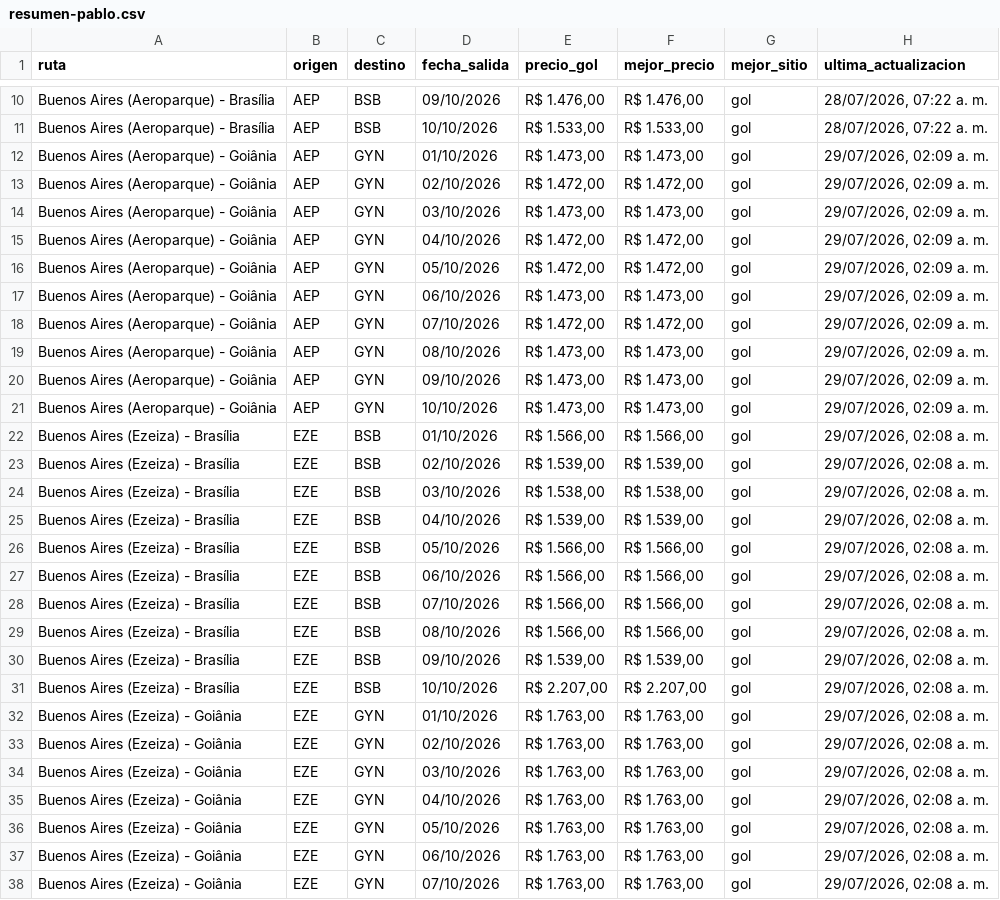
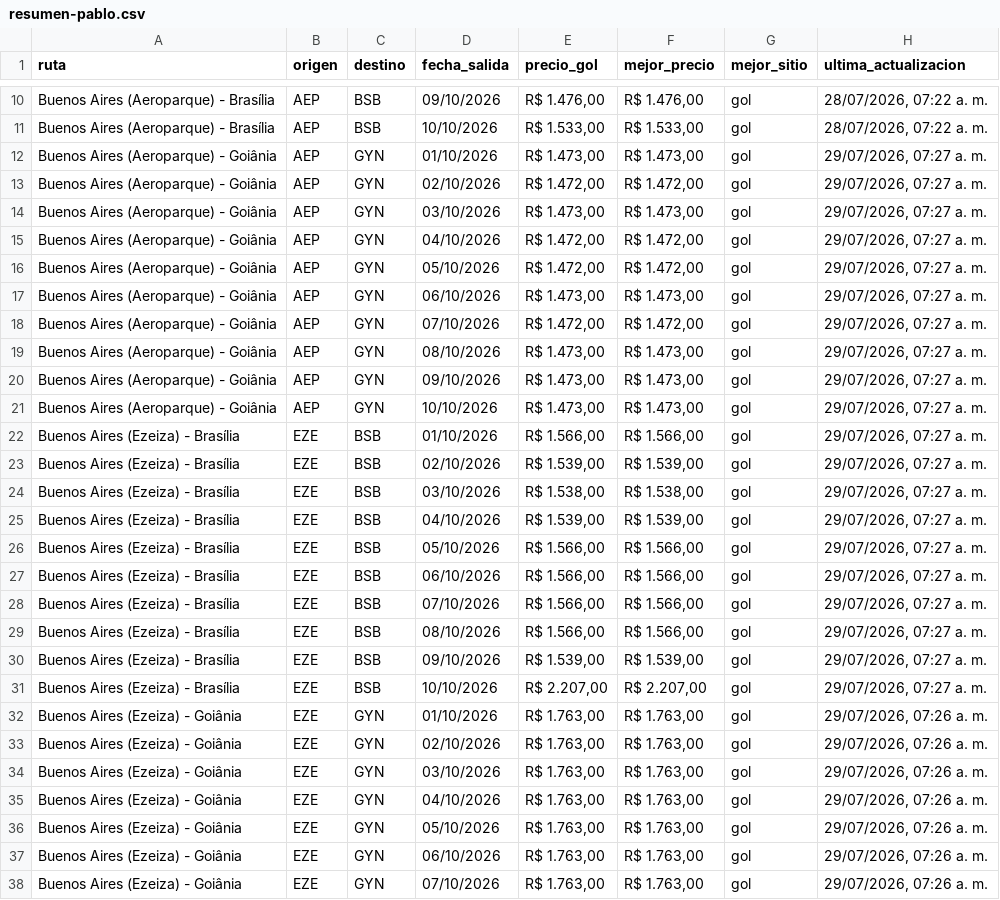
Before and after one commit to PabloNicolasAcevedo/vuelos-tracker, a CSV file: data/resumen-pablo.csv, drawn as a sheet; only a part is shown, gaps mark what is left out; the diff covers the shown part only; the diff names each change by its address in the sheet, - before the commit and + after, or states it on an @@ line.

```diff
--- a/data/resumen-pablo.csv
+++ b/data/resumen-pablo.csv
-H12:H21 (ultima_actualizacion): 29/07/2026, 02:09 a. m.
+H12:H21 (ultima_actualizacion): 29/07/2026, 07:27 a. m.
-H22:H31 (ultima_actualizacion): 29/07/2026, 02:08 a. m.
+H22:H31 (ultima_actualizacion): 29/07/2026, 07:27 a. m.
-H32:H38 (ultima_actualizacion): 29/07/2026, 02:08 a. m.
+H32:H38 (ultima_actualizacion): 29/07/2026, 07:26 a. m.
```
Also changed, not shown: 3 edited cells elsewhere in this file, data/resumen-david.csv, 13 other files.
